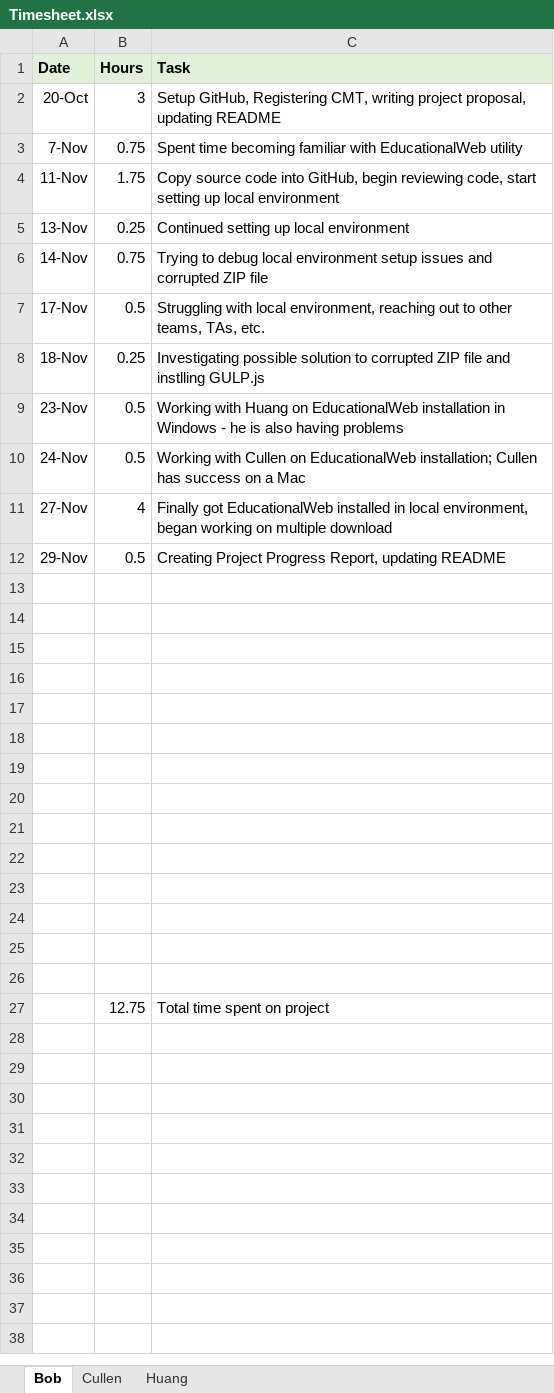
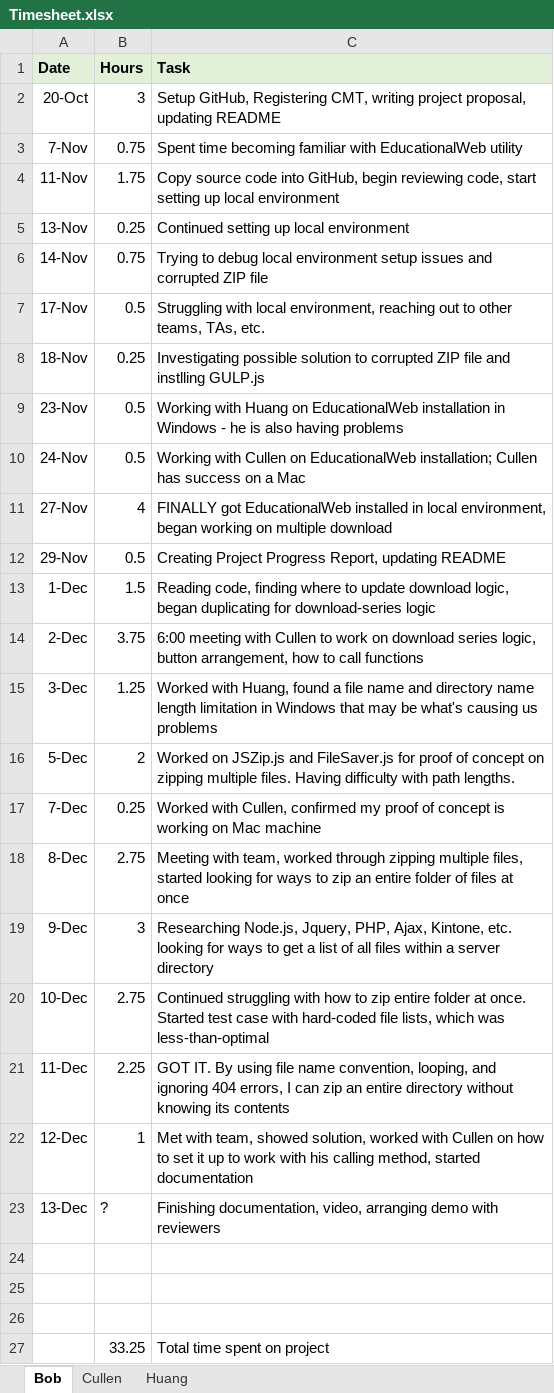
Before and after one commit to bo8b/CourseProject, an Excel workbook: Timesheet.xlsx, sheet Bob, drawn as a sheet; values as stored, in another font and other column widths than the file's, no borders; removed rows and columns are numbered as before the commit, all else as after; the diff names each change by its address in the sheet, - before the commit and + after, or states it on an @@ line.

Commit message:
Finishing documentation

```diff
--- a/Timesheet.xlsx (sheet Bob)
+++ b/Timesheet.xlsx (sheet Bob)
-C11 (Task): Finally got EducationalWeb…
+C11 (Task): FINALLY got EducationalWeb…
+row 13: 1-Dec | 1.5 | Reading code, finding where to update download logic, began duplicating for download-series logic
+row 14: 2-Dec | 3.75 | 6:00 meeting with Cullen to work on download series logic, button arrangement, how to call functions
+row 15: 3-Dec | 1.25 | Worked with Huang, found a file name and directory name length limitation in Windows that may be what's causing us problems
+row 16: 5-Dec | 2 | Worked on JSZip.js and FileSaver.js for proof of concept on zipping multiple files. Having difficulty with path lengths.
+row 17: 7-Dec | 0.25 | Worked with Cullen, confirmed my proof of concept is working on Mac machine
+row 18: 8-Dec | 2.75 | Meeting with team, worked through zipping multiple files, started looking for ways to zip an entire folder of files at once
+row 19: 9-Dec | 3 | Researching Node.js, Jquery, PHP, Ajax, Kintone, etc. looking for ways to get a list of all files within a server directory
+row 20: 10-Dec | 2.75 | Continued struggling with how to zip entire folder at once. Started test case with hard-coded file lists, which was less-than-optimal
+row 21: 11-Dec | 2.25 | GOT IT. By using file name convention, looping, and ignoring 404 errors, I can zip an entire directory without knowing its contents
+row 22: 12-Dec | 1 | Met with team, showed solution, worked with Cullen on how to set it up to work with his calling method, started documentation
+row 23: 13-Dec | ? | Finishing documentation, video, arranging demo with reviewers
-row 27: (empty)
+row 27:  | 33.25 | Total time spent on project
-row 17: (empty)
-row 18: (empty)
-row 19: (empty)
-row 20: (empty)
-row 21: (empty)
-row 22: (empty)
-row 23: (empty)
-row 24: (empty)
-row 25: (empty)
-row 26: (empty)
-row 27:  | 12.75 | Total time spent on project
```
Also changed, not shown: 1 other file.
